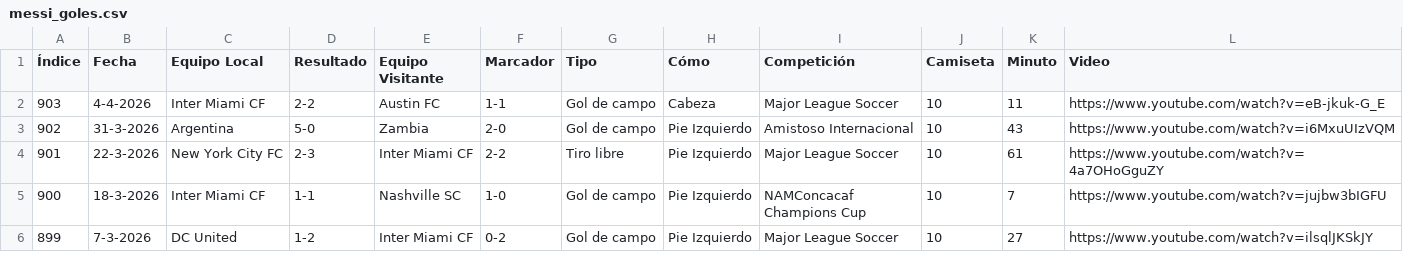
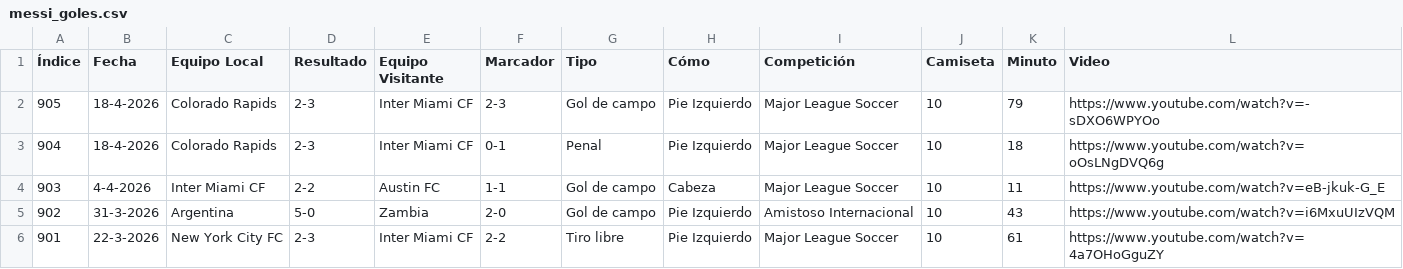
Before and after one commit to leancorv/CalendarioGolesMessi, a CSV file: messi_goles.csv, drawn as a sheet; only a part is shown; the shorter side is filled out with more unchanged rows; the diff names each change by its address in the sheet, - before the commit and + after, or states it on an @@ line.

Commit message:
Doblete de Leoo!

```diff
--- a/messi_goles.csv
+++ b/messi_goles.csv
+row 2: 905 | 18-4-2026 | Colorado Rapids | 2-3 | Inter Miami CF | 2-3 | Gol de campo | Pie Izquierdo | Major League Soccer | 10 | 79 | https://www.youtube.com/watch?v=-sDXO6WPYOo
+row 3: 904 | 18-4-2026 | Colorado Rapids | 2-3 | Inter Miami CF | 0-1 | Penal | Pie Izquierdo | Major League Soccer | 10 | 18 | https://www.youtube.com/watch?v=oOsLNgDVQ6g
```
